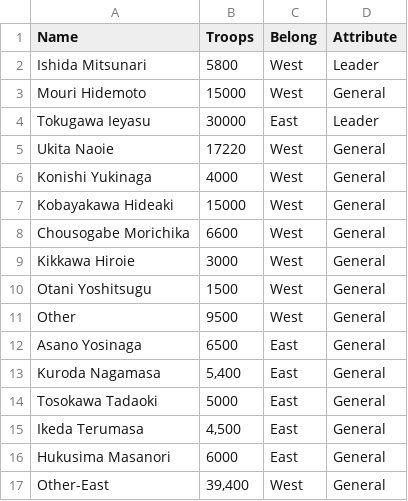
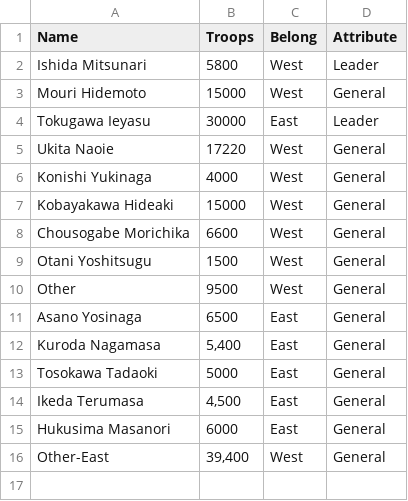
Before and after one commit to kche0169/FIT3179ForW10, a CSV file: Troops of both sides.csv, drawn as a sheet.

Commit message:
Update Troops of both sides.csv

```diff
--- a/Troops of both sides.csv
+++ b/Troops of both sides.csv
@@ -8,3 +8,2 @@ Kobayakawa Hideaki,15000,West,General
 Chousogabe Morichika,6600,West,General
-Kikkawa Hiroie,3000,West,General
 Otani Yoshitsugu,1500,West,General
```
